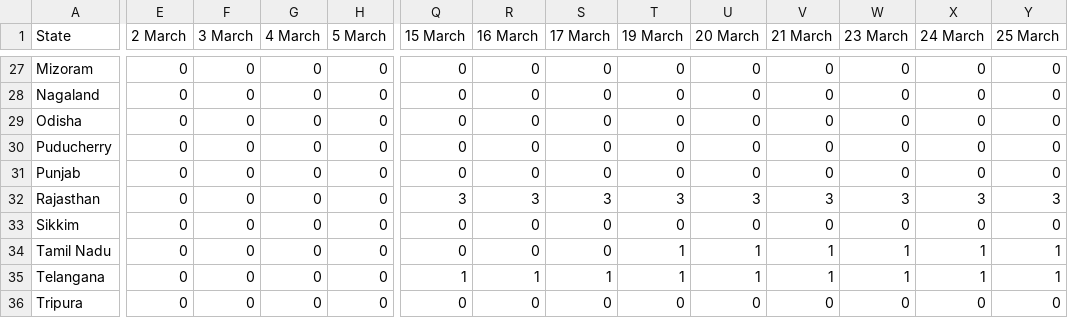
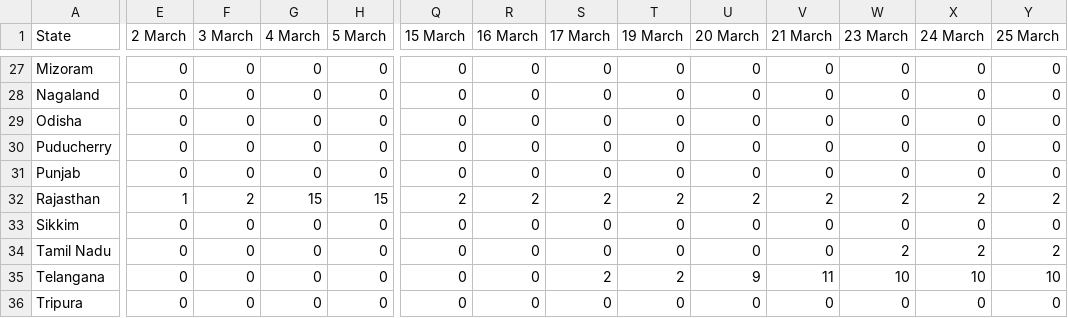
Before and after one commit to iirs-students/covid-19, a CSV file: Forienger - 25_03_2020.csv, drawn as a sheet; only a part is shown, gaps mark what is left out; the diff covers the shown part only; the diff names each change by its address in the sheet, - before the commit and + after, or states it on an @@ line.

```diff
--- a/Forienger - 25_03_2020.csv
+++ b/Forienger - 25_03_2020.csv
-E32 (2 March): 0
+E32 (2 March): 1
-F32 (3 March): 0
+F32 (3 March): 2
-G32 (4 March): 0
+G32 (4 March): 15
-H32 (5 March): 0
+H32 (5 March): 15
-Q32 (15 March): 3
+Q32 (15 March): 2
-R32 (16 March): 3
+R32 (16 March): 2
-S32 (17 March): 3
+S32 (17 March): 2
-T32 (19 March): 3
+T32 (19 March): 2
-U32 (20 March): 3
+U32 (20 March): 2
-V32 (21 March): 3
+V32 (21 March): 2
-W32 (23 March): 3
+W32 (23 March): 2
-X32 (24 March): 3
+X32 (24 March): 2
-Y32 (25 March): 3
+Y32 (25 March): 2
-T34 (19 March): 1
+T34 (19 March): 0
-U34 (20 March): 1
+U34 (20 March): 0
-V34 (21 March): 1
+V34 (21 March): 0
-W34 (23 March): 1
+W34 (23 March): 2
-X34 (24 March): 1
+X34 (24 March): 2
-Y34 (25 March): 1
+Y34 (25 March): 2
-Q35 (15 March): 1
+Q35 (15 March): 0
-R35 (16 March): 1
+R35 (16 March): 0
-S35 (17 March): 1
+S35 (17 March): 2
-T35 (19 March): 1
+T35 (19 March): 2
-U35 (20 March): 1
+U35 (20 March): 9
-V35 (21 March): 1
+V35 (21 March): 11
-W35 (23 March): 1
+W35 (23 March): 10
-X35 (24 March): 1
+X35 (24 March): 10
-Y35 (25 March): 1
+Y35 (25 March): 10
```
Also changed, not shown: 96 edited cells elsewhere in this file, 1 other file.
